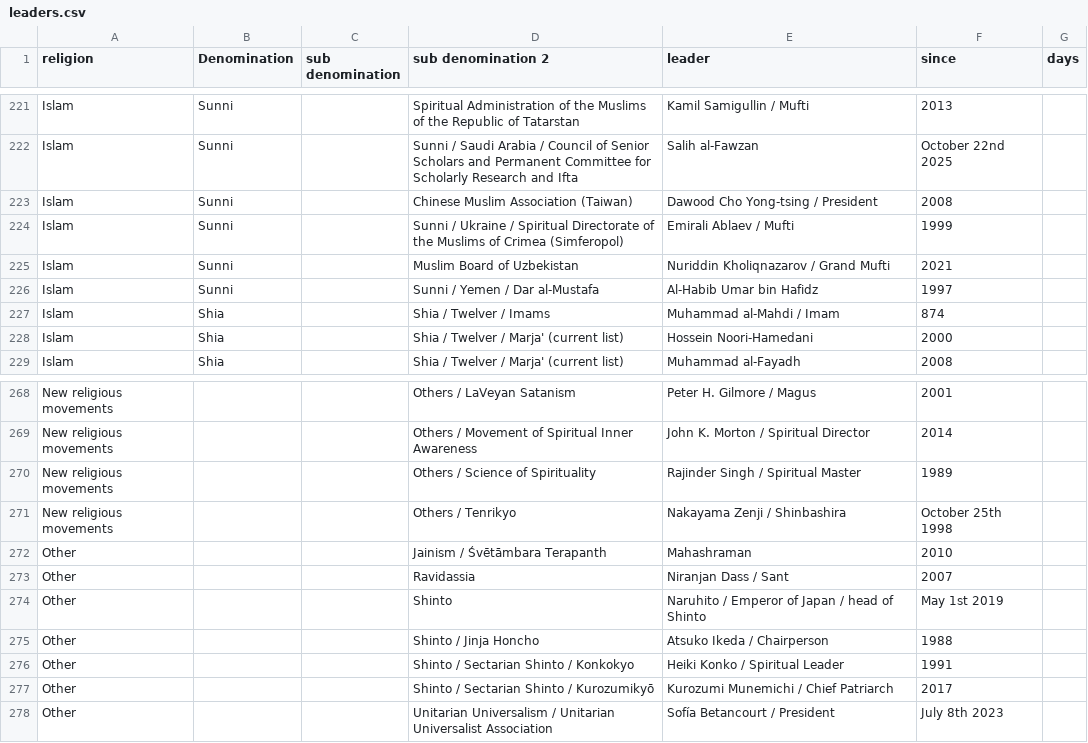
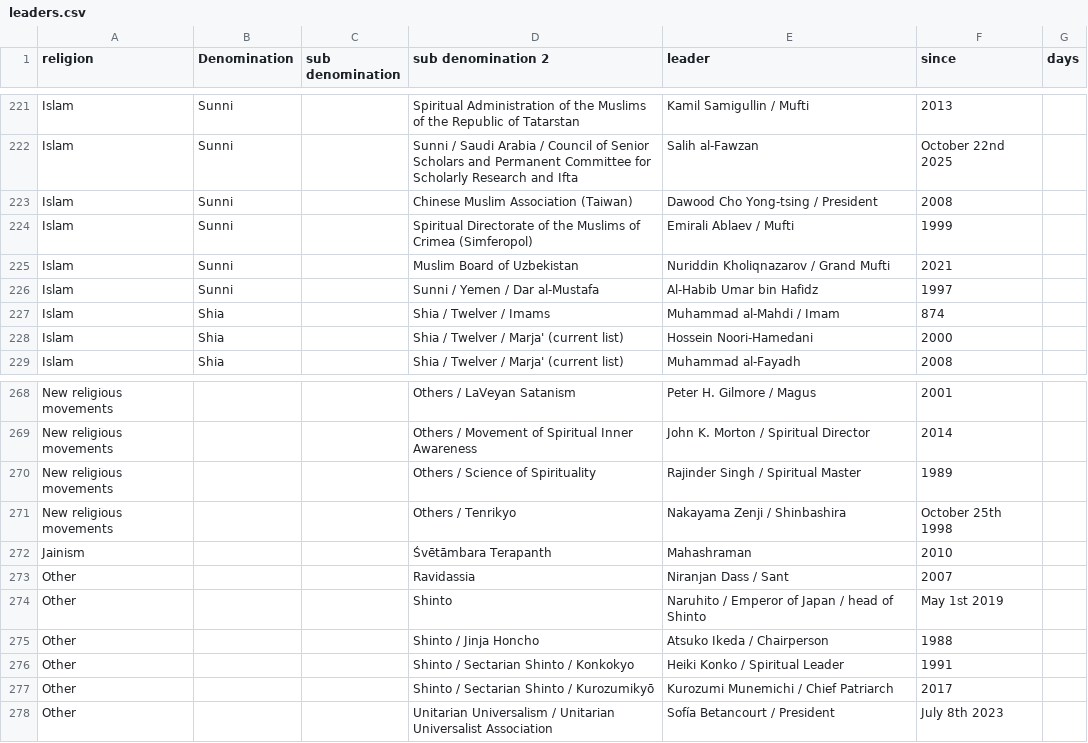
Before and after one commit to vimal7890/vimal, a CSV file: leaders.csv, drawn as a sheet; only a part is shown, gaps mark what is left out; the diff covers the shown part only.

```diff
--- a/leaders.csv
+++ b/leaders.csv
@@ -223,3 +223,3 @@ Islam,Sunni,,Sunni / Saudi Arabia / Council of Senior Scholars and Permanent Com
 Islam,Sunni,,Chinese Muslim Association (Taiwan),Dawood Cho Yong-tsing / President,2008,
-Islam,Sunni,,Sunni / Ukraine / Spiritual Directorate of the Muslims of Crimea (Simferopol),Emirali Ablaev / Mufti,1999,
+Islam,Sunni,,Spiritual Directorate of the Muslims of Crimea (Simferopol),Emirali Ablaev / Mufti,1999,
 Islam,Sunni,,Muslim Board of Uzbekistan,Nuriddin Kholiqnazarov / Grand Mufti,2021,
@@ -271,3 +271,3 @@ New religious movements,,,Others / Science of Spirituality,Rajinder Singh / Spir
 New religious movements,,,Others / Tenrikyo,Nakayama Zenji / Shinbashira,October 25th 1998,
-Other,,,Jainism / Śvētāmbara Terapanth,Mahashraman,2010,
+Jainism,,,Śvētāmbara Terapanth,Mahashraman,2010,
 Other,,,Ravidassia,Niranjan Dass / Sant,2007,
```
Also changed, not shown: 37 edited cells elsewhere in this file.
